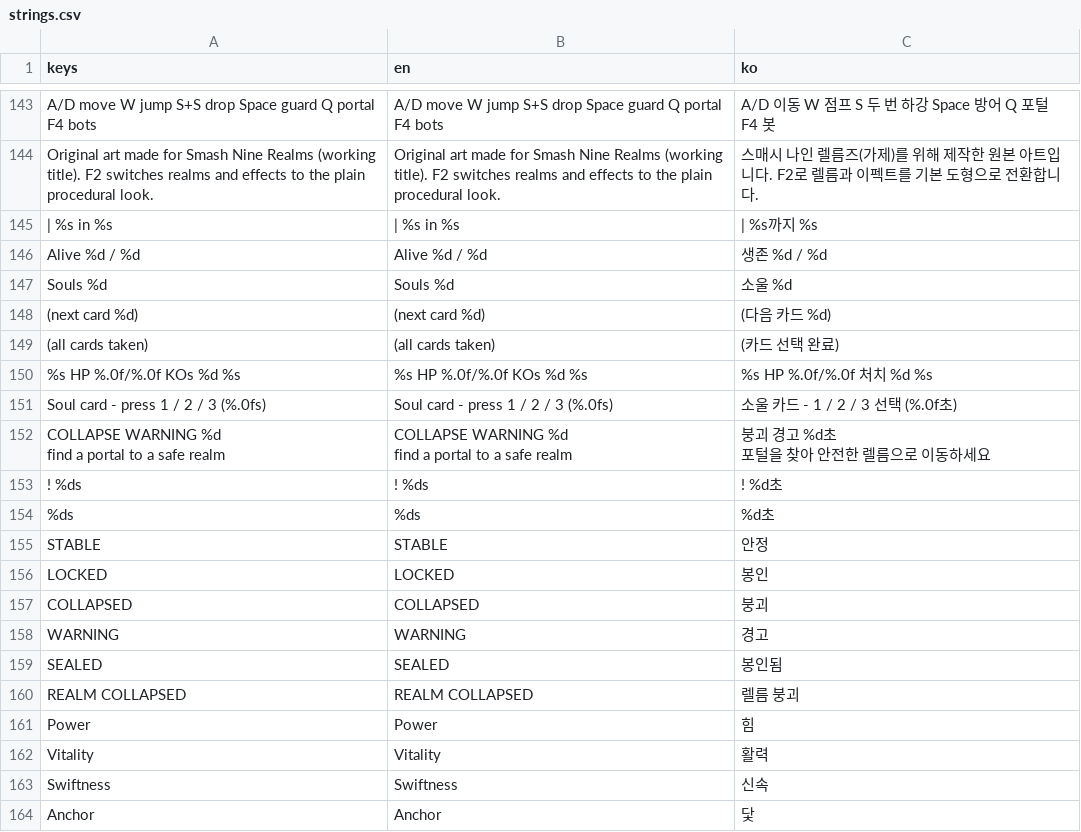
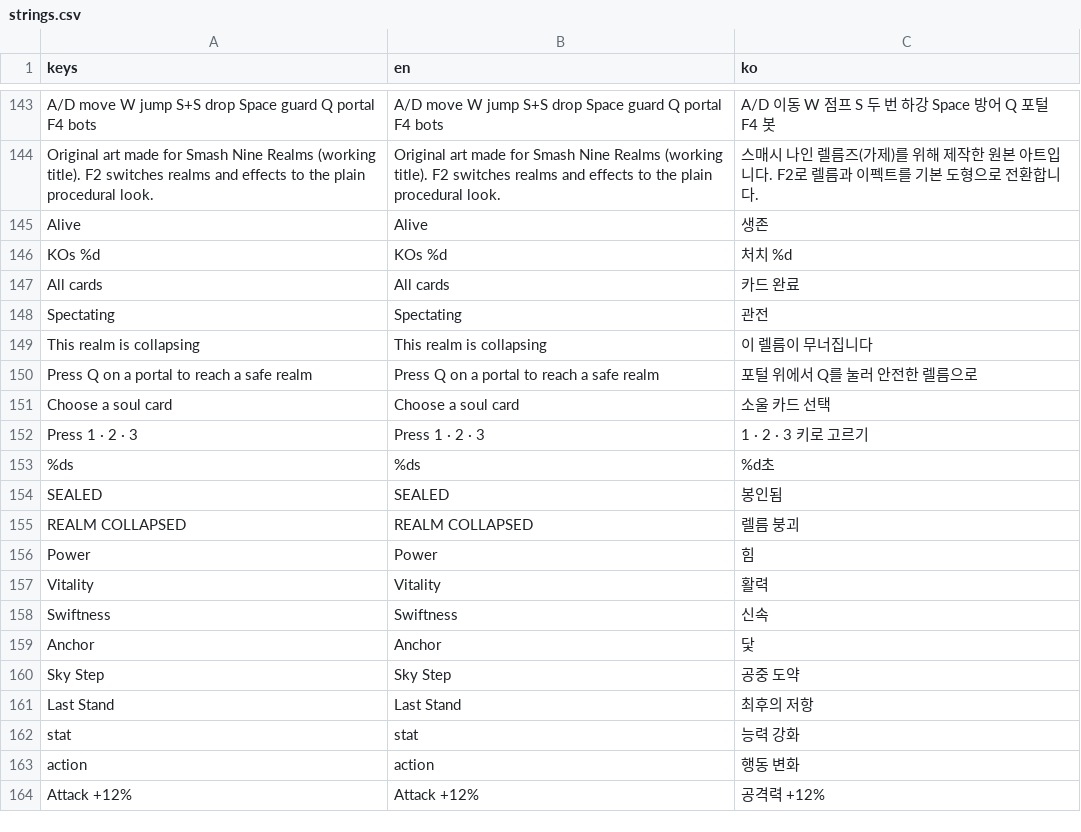
Before and after one commit to GraviTT/SmashNine, a CSV file: smash-nine-prototype/assets/i18n/strings.csv, drawn as a sheet; only a part is shown, gaps mark what is left out; the shorter side is filled out with more unchanged rows; removed rows and columns are numbered as before the commit, all else as after; ↵ is a line break in a cell; the diff names each change by its address in the sheet, - before the commit and + after, or states it on an @@ line.

```diff
--- a/smash-nine-prototype/assets/i18n/strings.csv
+++ b/smash-nine-prototype/assets/i18n/strings.csv
-row 145: | %s in %s | | %s in %s | | %s까지 %s
-row 146: Alive %d / %d | Alive %d / %d | 생존 %d / %d
-row 147: Souls %d | Souls %d | 소울 %d
-row 148: (next card %d) | (next card %d) | (다음 카드 %d)
-row 149: (all cards taken) | (all cards taken) | (카드 선택 완료)
-row 150: %s HP %.0f/%.0f KOs %d %s | %s HP %.0f/%.0f KOs %d %s | %s HP %.0f/%.0f 처치 %d %s
-row 151: Soul card - press 1 / 2 / 3 (%.0fs) | Soul card - press 1 / 2 / 3 (%.0fs) | 소울 카드 - 1 / 2 / 3 선택 (%.0f초)
-row 152: COLLAPSE WARNING %d ↵ find a portal to a safe realm | COLLAPSE WARNING %d ↵ find a portal to a safe realm | 붕괴 경고 %d초 ↵ 포털을 찾아 안전한 렐름으로 이동하세요
-row 153: ! %ds | ! %ds | ! %d초
+row 145: Alive | Alive | 생존
+row 146: KOs %d | KOs %d | 처치 %d
+row 147: All cards | All cards | 카드 완료
+row 148: Spectating | Spectating | 관전
+row 149: This realm is collapsing | This realm is collapsing | 이 렐름이 무너집니다
+row 150: Press Q on a portal to reach a safe realm | Press Q on a portal to reach a safe realm | 포털 위에서 Q를 눌러 안전한 렐름으로
+row 151: Choose a soul card | Choose a soul card | 소울 카드 선택
+row 152: Press 1 · 2 · 3 | Press 1 · 2 · 3 | 1 · 2 · 3 키로 고르기
-row 155: STABLE | STABLE | 안정
-row 156: LOCKED | LOCKED | 봉인
-row 157: COLLAPSED | COLLAPSED | 붕괴
-row 158: WARNING | WARNING | 경고
```
Also changed, not shown: 6 other files.
